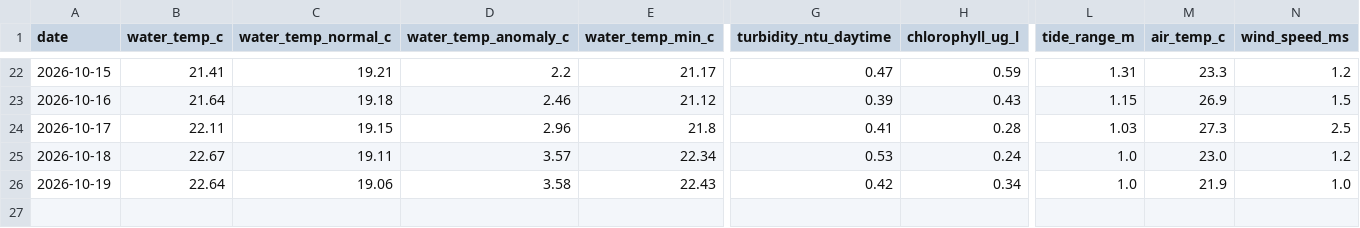
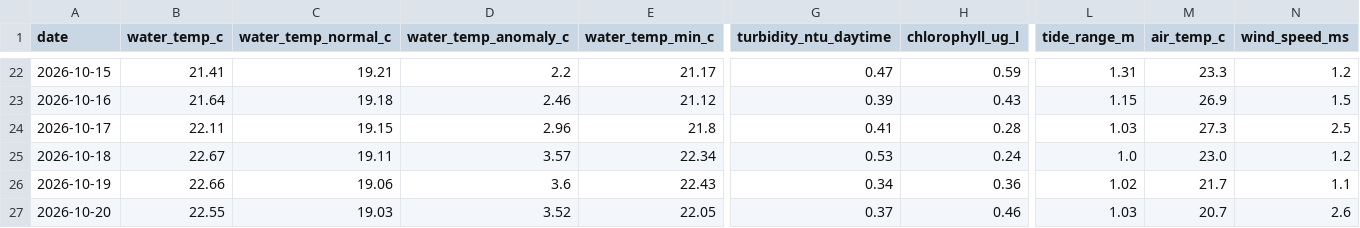
Before and after one commit to joshuafrommeyer-35/PierTracker, a CSV file: results/daily_conditions.csv, drawn as a sheet; only a part is shown, gaps mark what is left out; rows hold the shown columns only; the diff names each change by its address in the sheet, - before the commit and + after, or states it on an @@ line.

```diff
--- a/results/daily_conditions.csv
+++ b/results/daily_conditions.csv
-B26 (water_temp_c): 22.64
+B26 (water_temp_c): 22.66
-D26 (water_temp_anomaly_c): 3.58
+D26 (water_temp_anomaly_c): 3.6
-G26 (turbidity_ntu_daytime): 0.42
+G26 (turbidity_ntu_daytime): 0.34
-H26 (chlorophyll_ug_l): 0.34
+H26 (chlorophyll_ug_l): 0.36
-L26 (tide_range_m): 1.0
+L26 (tide_range_m): 1.02
-M26 (air_temp_c): 21.9
+M26 (air_temp_c): 21.7
-N26 (wind_speed_ms): 1.0
+N26 (wind_speed_ms): 1.1
+row 27: 2026-10-20 | 22.55 | 19.03 | 3.52 | 22.05 | 0.37 | 0.46 | 1.03 | 20.7 | 2.6
```
Also changed, not shown: results/daily_summary.csv, results/environment_hourly.csv, 5 other files.
